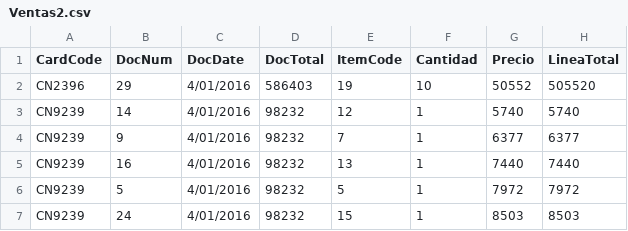
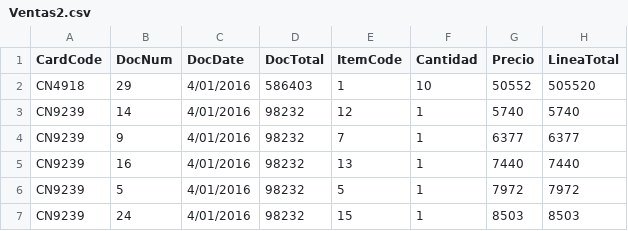
Before and after one commit to JuanGiraldo0212/Proyecto-Integrador, a CSV file: Allers/Allers/Ventas2.csv, drawn as a sheet; only a part is shown.

```diff
--- a/Allers/Allers/Ventas2.csv
+++ b/Allers/Allers/Ventas2.csv
@@ -1,3 +1,3 @@
 CardCode;DocNum;DocDate; DocTotal ;ItemCode;Cantidad; Precio ; LineaTotal
-CN2396;29;4/01/2016;586403;19;10;50552;505520
+CN4918;29;4/01/2016;586403;1;10;50552;505520
 CN9239;14;4/01/2016;98232;12;1;5740;5740
```
Also changed, not shown: Allers/Allers/Articulos.csv, 12 other files.
